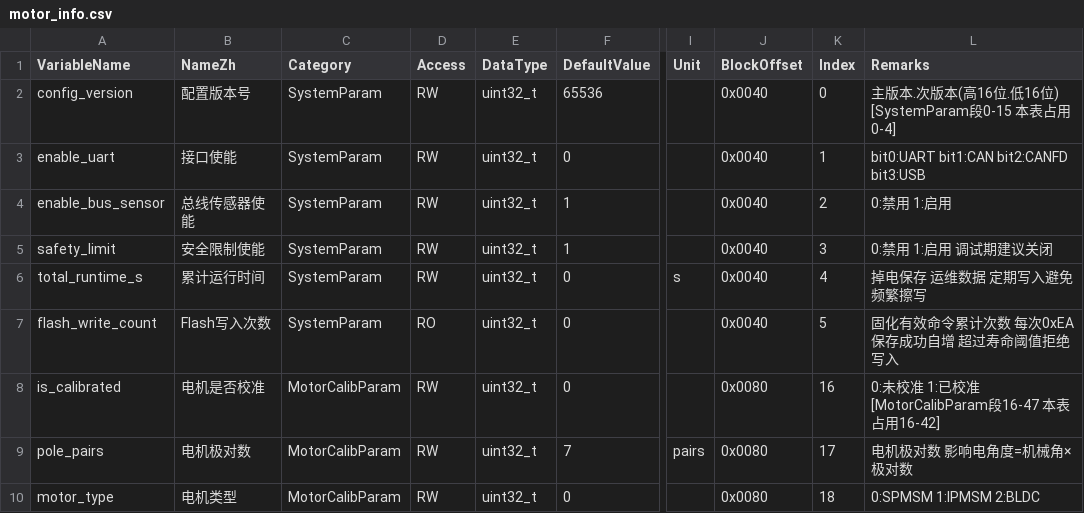
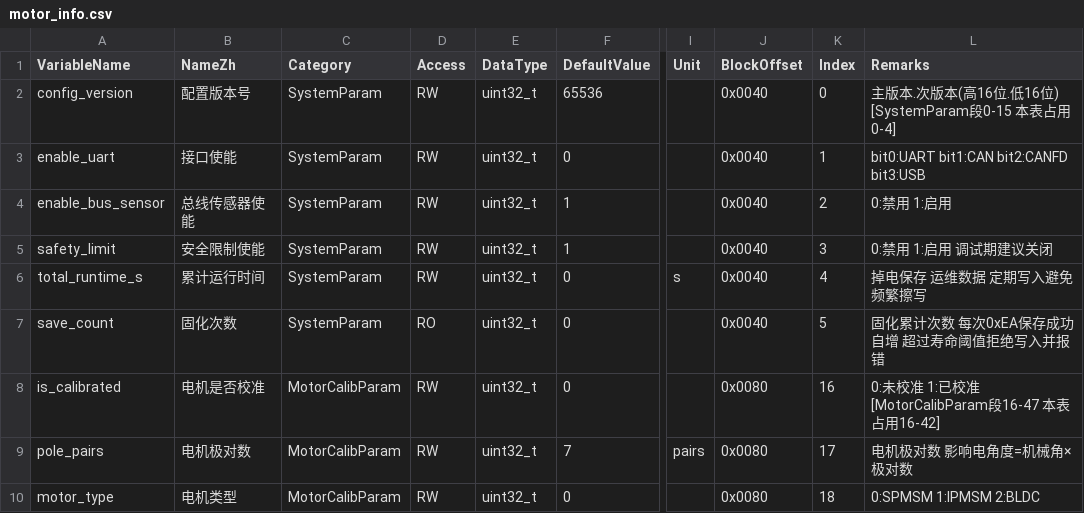
Before and after one commit to DalinYYYY/JM-Studio, a CSV file: resources/motor_info.csv, drawn as a sheet; only a part is shown, gaps mark what is left out; the diff names each change by its address in the sheet, - before the commit and + after, or states it on an @@ line.

Commit message:
feat(ui): 适配存储介质控制+UI优化固化面板
- 0xEA MOTOR_INFO_SAVE增加flags参数(bit0=1追加Flash备份), 默认仅写EEPROM

- 参数面板增加「同时写Flash备份」复选框，置于固化按钮之前

- 错误码新增0x14~0x16(SAVE_LIMIT/EEPROM_WRITE/EEPROM_VERIFY)

- 固化提示文字区分EEPROM/Flash，语义符合寿命特性

- flash_write_count重命名为save_count，与固件一致

```diff
--- a/resources/motor_info.csv
+++ b/resources/motor_info.csv
-A7 (VariableName): flash_write_count
+A7 (VariableName): save_count
-B7 (NameZh): Flash写入次数
+B7 (NameZh): 固化次数
-L7 (Remarks): 固化有效命令累计次数 每次0xEA保存成功自增 超过寿命阈值拒绝写入
+L7 (Remarks): 固化累计次数 每次0xEA保存成功自增 超过寿命阈值拒绝写入并报错
```
Also changed, not shown: resources/joint_motor_command_list.csv, 8 other files.
